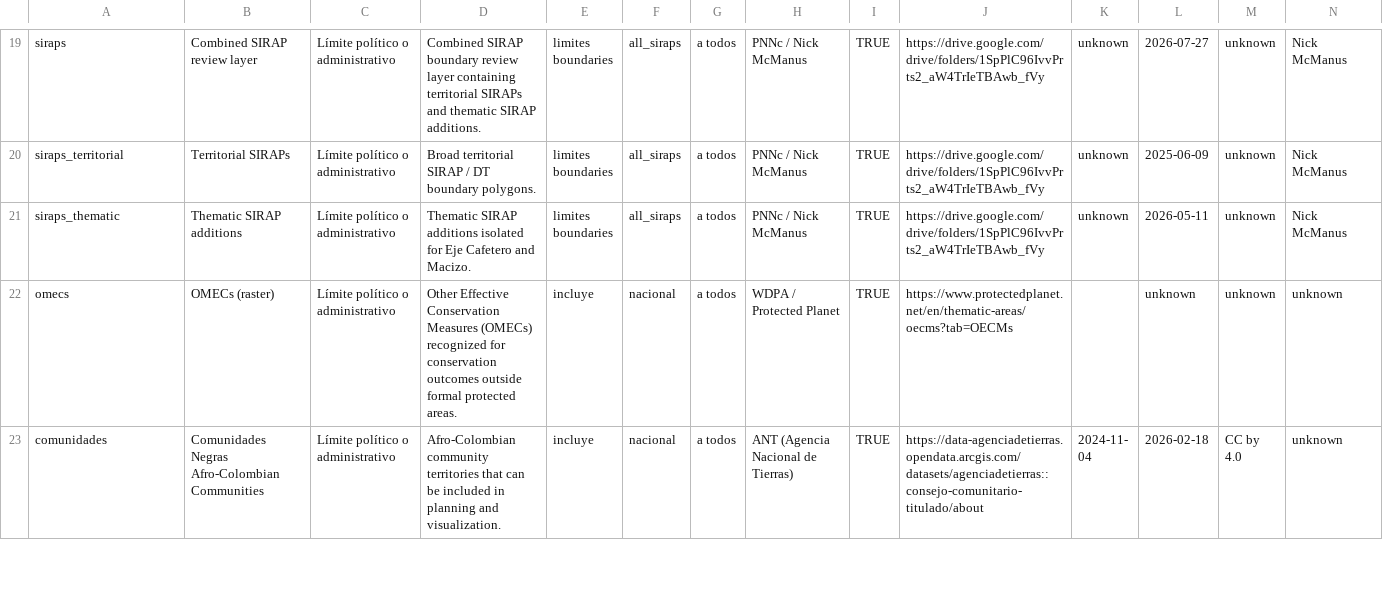
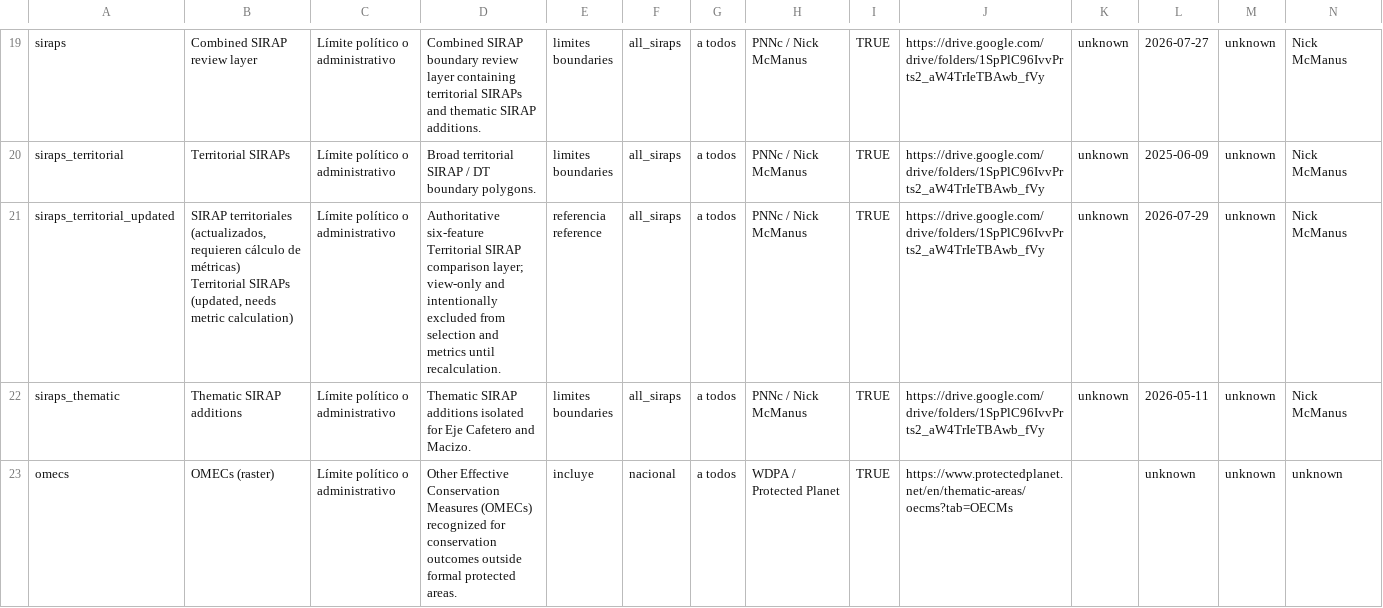
Before and after one commit to DISES-CI-UCSB/decision-making-tool, a CSV file: data/Capas de entrada _ Input Layers - Capas de entrada requeridas (2).csv, drawn as a sheet; only a part is shown, gaps mark what is left out; the shorter side is filled out with more unchanged rows; rows hold the shown columns only; ↵ is a line break in a cell; the diff names each change by its address in the sheet, - before the commit and + after, or states it on an @@ line.

```diff
--- a/data/Capas de entrada _ Input Layers - Capas de entrada requeridas (2).csv
+++ b/data/Capas de entrada _ Input Layers - Capas de entrada requeridas (2).csv
+row 21: siraps_territorial_updated | SIRAP territoriales (actualizados, requieren cálculo de métricas) ↵ Territorial SIRAPs (updated, needs metric calculation) | Límite político o administrativo | Authoritative six-feature Territorial SIRAP comparison layer; view-only and intentionally excluded from selection and metrics until recalculation. | referencia ↵ reference | all_siraps | a todos | PNNc / Nick McManus | TRUE | https://drive.google.com/drive/folders/1SpPlC96IvvPrts2_aW4TrIeTBAwb_fVy | unknown | 2026-07-29 | unknown | Nick McManus
```
Also changed, not shown: development-artifacts/layer-manifest/reports/category-review.csv, 27 other files.
